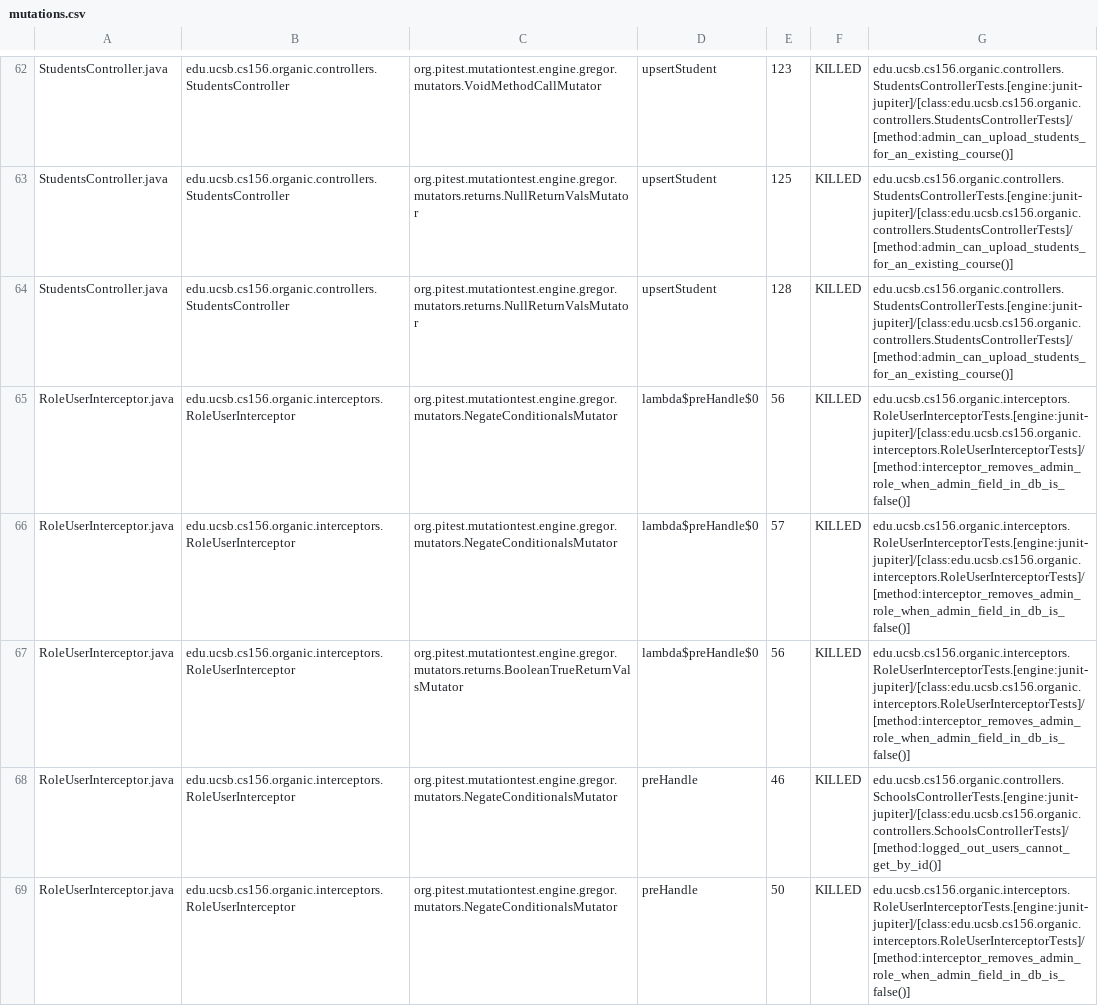
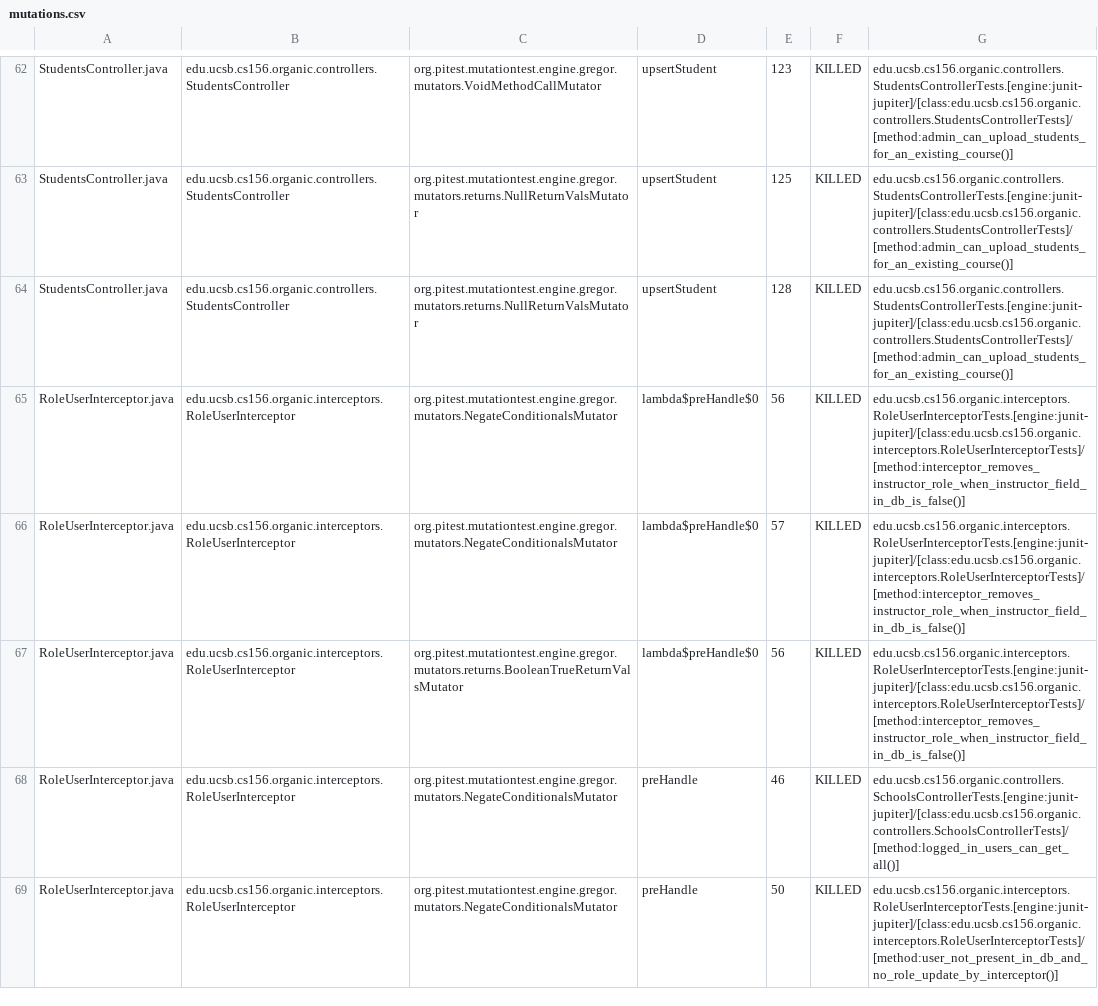
Before and after one commit to ucsb-cs156-w24/proj-organic-w24-6pm-4, a CSV file: prs/78/pitest/mutations.csv, drawn as a sheet; only a part is shown, gaps mark what is left out; the diff covers the shown part only.

Commit message:
Deploying to gh-pages from @ ucsb-cs156-w24/proj-organic-w24-6pm-4@0e7295b6418d72c15299c283d64561f1edf5dd09 🚀

```diff
--- a/prs/78/pitest/mutations.csv
+++ b/prs/78/pitest/mutations.csv
@@ -64,6 +64,6 @@ StudentsController.java,edu.ucsb.cs156.organic.controllers.StudentsController,or
 StudentsController.java,edu.ucsb.cs156.organic.controllers.StudentsController,org.pitest.mutationtest.engine.gregor.mutators.returns.NullReturnValsMutator,upsertStudent,128,KILLED,edu.ucsb.cs156.organic.controllers.StudentsControllerTests.[engine:junit-jupiter]/[class:edu.ucsb.cs156.organic.controllers.StudentsControllerTests]/[method:admin_can_upload_students_for_an_existing_course()]
-RoleUserInterceptor.java,edu.ucsb.cs156.organic.interceptors.RoleUserInterceptor,org.pitest.mutationtest.engine.gregor.mutators.NegateConditionalsMutator,lambda$preHandle$0,56,KILLED,edu.ucsb.cs156.organic.interceptors.RoleUserInterceptorTests.[engine:junit-jupiter]/[class:edu.ucsb.cs156.organic.interceptors.RoleUserInterceptorTests]/[method:interceptor_removes_admin_role_when_admin_field_in_db_is_false()]
-RoleUserInterceptor.java,edu.ucsb.cs156.organic.interceptors.RoleUserInterceptor,org.pitest.mutationtest.engine.gregor.mutators.NegateConditionalsMutator,lambda$preHandle$0,57,KILLED,edu.ucsb.cs156.organic.interceptors.RoleUserInterceptorTests.[engine:junit-jupiter]/[class:edu.ucsb.cs156.organic.interceptors.RoleUserInterceptorTests]/[method:interceptor_removes_admin_role_when_admin_field_in_db_is_false()]
-RoleUserInterceptor.java,edu.ucsb.cs156.organic.interceptors.RoleUserInterceptor,org.pitest.mutationtest.engine.gregor.mutators.returns.BooleanTrueReturnValsMutator,lambda$preHandle$0,56,KILLED,edu.ucsb.cs156.organic.interceptors.RoleUserInterceptorTests.[engine:junit-jupiter]/[class:edu.ucsb.cs156.organic.interceptors.RoleUserInterceptorTests]/[method:interceptor_removes_admin_role_when_admin_field_in_db_is_false()]
-RoleUserInterceptor.java,edu.ucsb.cs156.organic.interceptors.RoleUserInterceptor,org.pitest.mutationtest.engine.gregor.mutators.NegateConditionalsMutator,preHandle,46,KILLED,edu.ucsb.cs156.organic.controllers.SchoolsControllerTests.[engine:junit-jupiter]/[class:edu.ucsb.cs156.organic.controllers.SchoolsControllerTests]/[method:logged_out_users_cannot_get_by_id()]
-RoleUserInterceptor.java,edu.ucsb.cs156.organic.interceptors.RoleUserInterceptor,org.pitest.mutationtest.engine.gregor.mutators.NegateConditionalsMutator,preHandle,50,KILLED,edu.ucsb.cs156.organic.interceptors.RoleUserInterceptorTests.[engine:junit-jupiter]/[class:edu.ucsb.cs156.organic.interceptors.RoleUserInterceptorTests]/[method:interceptor_removes_admin_role_when_admin_field_in_db_is_false()]
+RoleUserInterceptor.java,edu.ucsb.cs156.organic.interceptors.RoleUserInterceptor,org.pitest.mutationtest.engine.gregor.mutators.NegateConditionalsMutator,lambda$preHandle$0,56,KILLED,edu.ucsb.cs156.organic.interceptors.RoleUserInterceptorTests.[engine:junit-jupiter]/[class:edu.ucsb.cs156.organic.interceptors.RoleUserInterceptorTests]/[method:interceptor_removes_instructor_role_when_instructor_field_in_db_is_false()]
+RoleUserInterceptor.java,edu.ucsb.cs156.organic.interceptors.RoleUserInterceptor,org.pitest.mutationtest.engine.gregor.mutators.NegateConditionalsMutator,lambda$preHandle$0,57,KILLED,edu.ucsb.cs156.organic.interceptors.RoleUserInterceptorTests.[engine:junit-jupiter]/[class:edu.ucsb.cs156.organic.interceptors.RoleUserInterceptorTests]/[method:interceptor_removes_instructor_role_when_instructor_field_in_db_is_false()]
+RoleUserInterceptor.java,edu.ucsb.cs156.organic.interceptors.RoleUserInterceptor,org.pitest.mutationtest.engine.gregor.mutators.returns.BooleanTrueReturnValsMutator,lambda$preHandle$0,56,KILLED,edu.ucsb.cs156.organic.interceptors.RoleUserInterceptorTests.[engine:junit-jupiter]/[class:edu.ucsb.cs156.organic.interceptors.RoleUserInterceptorTests]/[method:interceptor_removes_instructor_role_when_instructor_field_in_db_is_false()]
+RoleUserInterceptor.java,edu.ucsb.cs156.organic.interceptors.RoleUserInterceptor,org.pitest.mutationtest.engine.gregor.mutators.NegateConditionalsMutator,preHandle,46,KILLED,edu.ucsb.cs156.organic.controllers.SchoolsControllerTests.[engine:junit-jupiter]/[class:edu.ucsb.cs156.organic.controllers.SchoolsControllerTests]/[method:logged_in_users_can_get_all()]
+RoleUserInterceptor.java,edu.ucsb.cs156.organic.interceptors.RoleUserInterceptor,org.pitest.mutationtest.engine.gregor.mutators.NegateConditionalsMutator,preHandle,50,KILLED,edu.ucsb.cs156.organic.interceptors.RoleUserInterceptorTests.[engine:junit-jupiter]/[class:edu.ucsb.cs156.organic.interceptors.RoleUserInterceptorTests]/[method:user_not_present_in_db_and_no_role_update_by_interceptor()]
```
Also changed, not shown: 23 edited cells elsewhere in this file, 17 other files.
